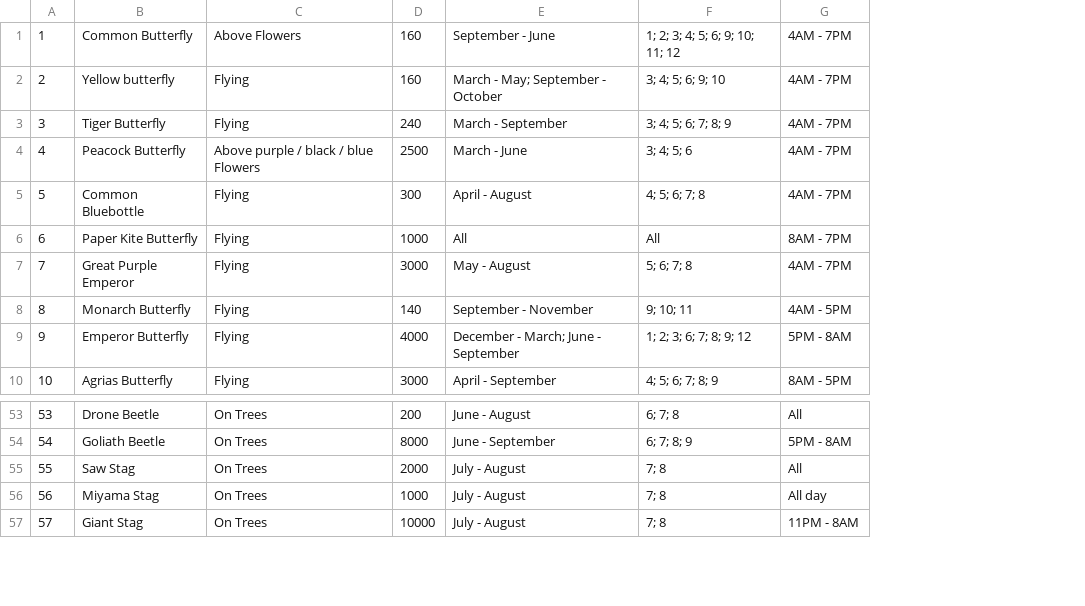
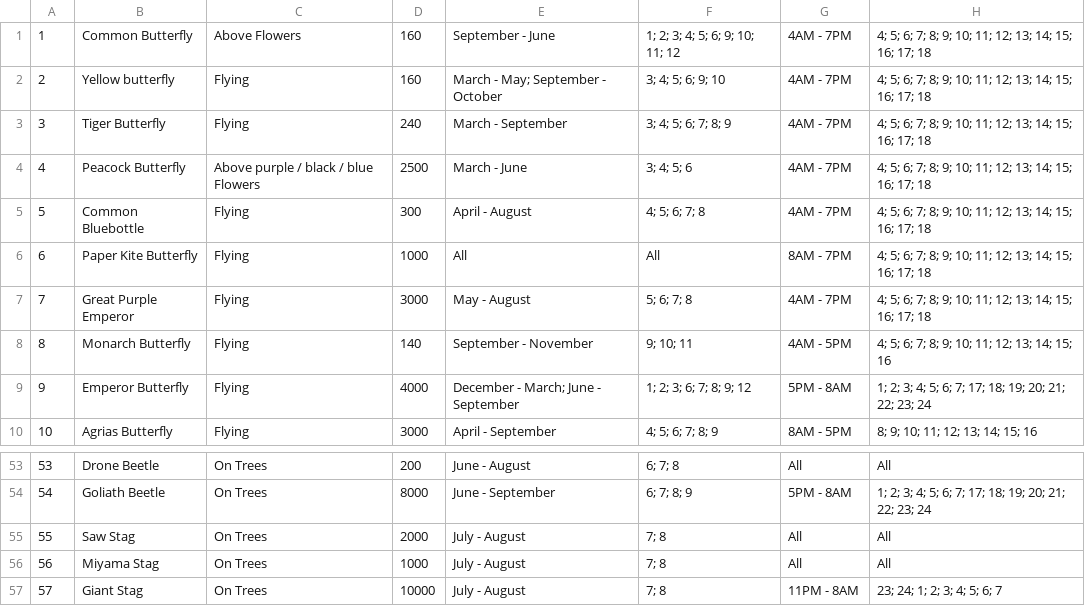
Before and after one commit to amandagrice/animal-crossing-bestiary, a CSV file: resources/bugs.csv, drawn as a sheet; only a part is shown, gaps mark what is left out; the diff names each change by its address in the sheet, - before the commit and + after, or states it on an @@ line.

```diff
--- a/resources/bugs.csv
+++ b/resources/bugs.csv
+column H, rows 1-10: 4; 5; 6; 7; 8; 9; 10; 11; 12; 13; 14; 15; 16; 17; 18 | 4; 5; 6; 7; 8; 9; 10; 11; 12; 13; 14; 15; 16; 17; 18 | 4; 5; 6; 7; 8; 9; 10; 11; 12; 13; 14; 15; 16; 17; 18 | 4; 5; 6; 7; 8; 9; 10; 11; 12; 13; 14; 15; 16; 17; 18 | 4; 5; 6; 7; 8; 9; 10; 11; 12; 13; 14; 15; 16; 17; 18 | 4; 5; 6; 7; 8; 9; 10; 11; 12; 13; 14; 15; 16; 17; 18 | 4; 5; 6; 7; 8; 9; 10; 11; 12; 13; 14; 15; 16; 17; 18 | 4; 5; 6; 7; 8; 9; 10; 11; 12; 13; 14; 15; 16 | 1; 2; 3; 4; 5; 6; 7; 17; 18; 19; 20; 21; 22; 23; 24 | 8; 9; 10; 11; 12; 13; 14; 15; 16; rows 53-57: All | 1; 2; 3; 4; 5; 6; 7; 17; 18; 19; 20; 21; 22; 23; 24 | All | All | 23; 24; 1; 2; 3; 4; 5; 6; 7
-G56: All day
+G56: All
```
Also changed, not shown: 3 other files.
